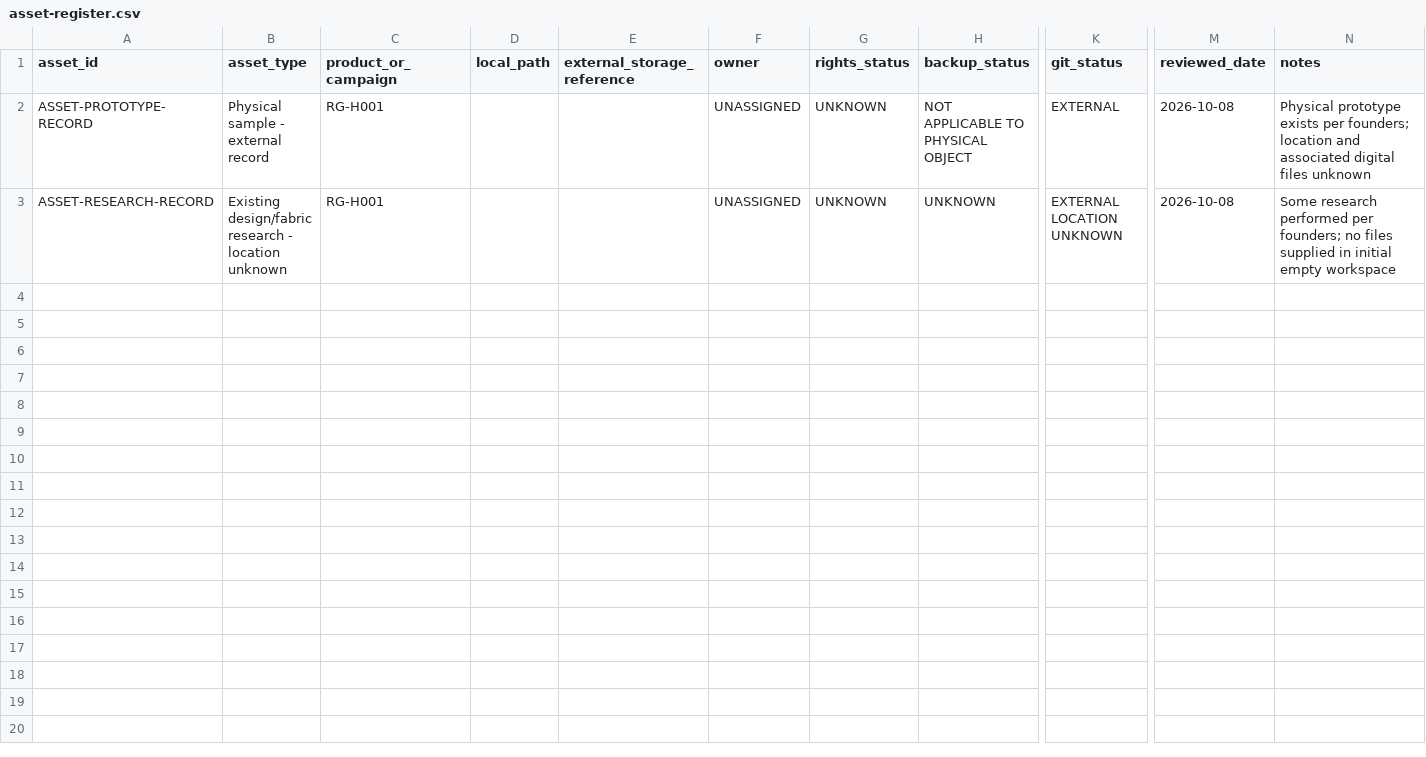
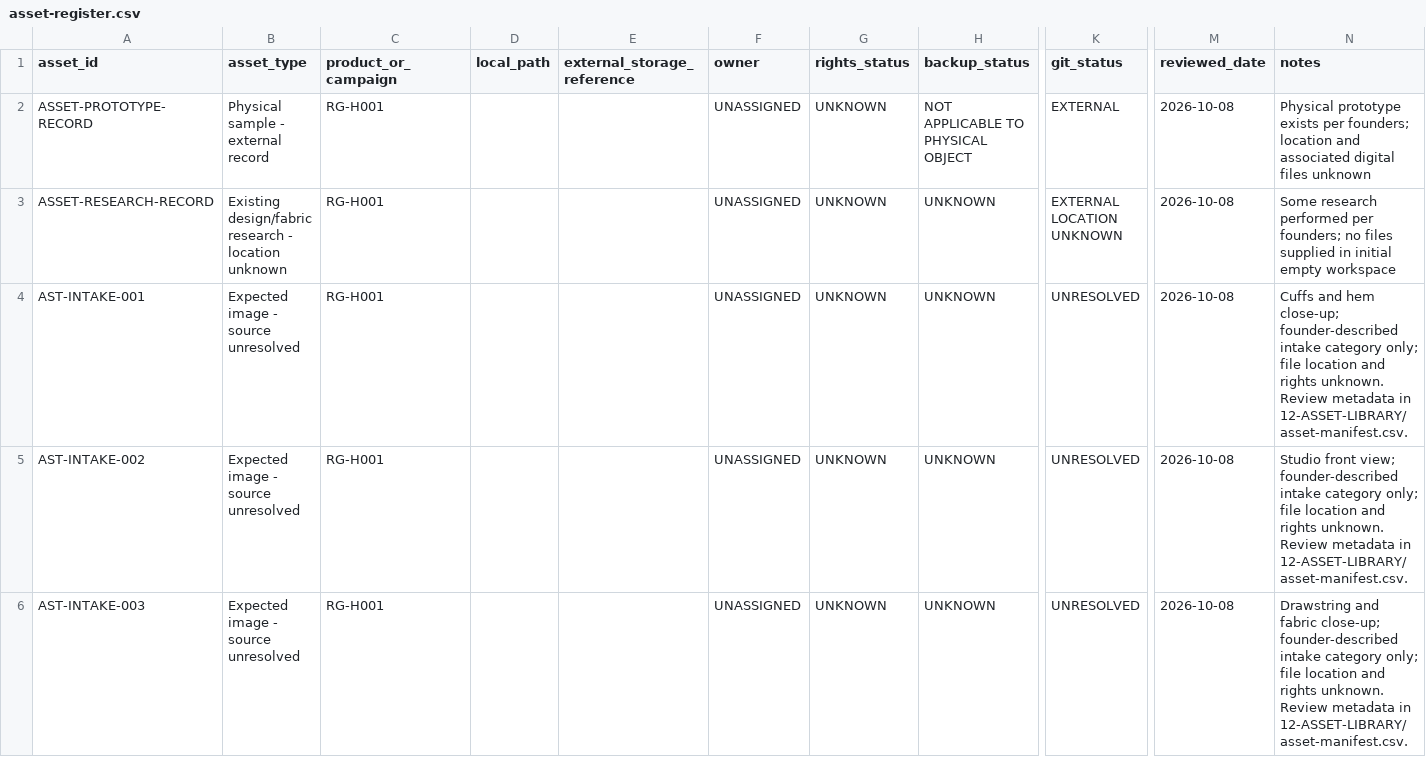
Before and after one commit to MOHAsbissi01/rogue, a CSV file: 10-OPERATIONS/asset-register.csv, drawn as a sheet; only a part is shown, gaps mark what is left out; rows hold the shown columns only; the diff covers the shown part only; the diff names each change by its address in the sheet, - before the commit and + after, or states it on an @@ line.

```diff
--- a/10-OPERATIONS/asset-register.csv
+++ b/10-OPERATIONS/asset-register.csv
+row 4: AST-INTAKE-001 | Expected image - source unresolved | RG-H001 |  |  | UNASSIGNED | UNKNOWN | UNKNOWN | UNRESOLVED | 2026-10-08 | Cuffs and hem close-up; founder-described intake category only; file location and rights unknown. Review metadata in 12-ASSET-LIBRARY/asset-manifest.csv.
+row 5: AST-INTAKE-002 | Expected image - source unresolved | RG-H001 |  |  | UNASSIGNED | UNKNOWN | UNKNOWN | UNRESOLVED | 2026-10-08 | Studio front view; founder-described intake category only; file location and rights unknown. Review metadata in 12-ASSET-LIBRARY/asset-manifest.csv.
+row 6: AST-INTAKE-003 | Expected image - source unresolved | RG-H001 |  |  | UNASSIGNED | UNKNOWN | UNKNOWN | UNRESOLVED | 2026-10-08 | Drawstring and fabric close-up; founder-described intake category only; file location and rights unknown. Review metadata in 12-ASSET-LIBRARY/asset-manifest.csv.
```
Also changed, not shown: 2 added rows elsewhere in this file, 03-PRODUCTS/product-catalog.csv, 07-FINANCE/price-scenarios.csv, 51 other files.
